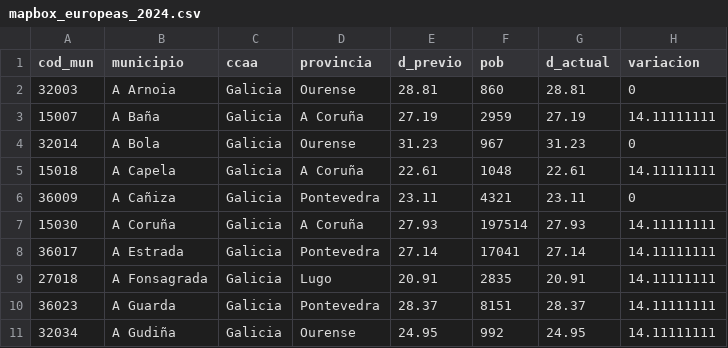
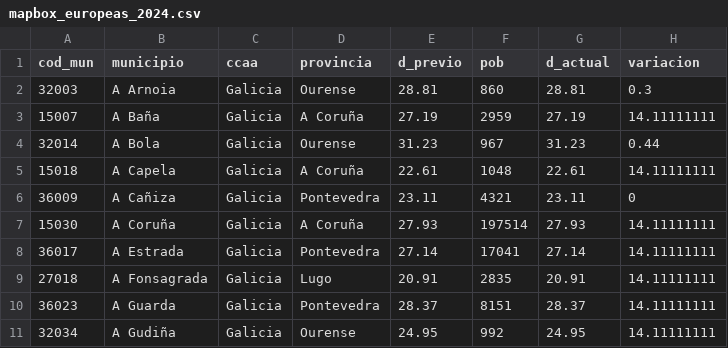
Before and after one commit to datosrtve/opendata, a CSV file: 2024/elecciones_europeas_2024/participacion/mapbox_europeas_2024.csv, drawn as a sheet; only a part is shown.

Commit message:
Update mapbox_europeas_2024.csv

```diff
--- a/2024/elecciones_europeas_2024/participacion/mapbox_europeas_2024.csv
+++ b/2024/elecciones_europeas_2024/participacion/mapbox_europeas_2024.csv
@@ -1,5 +1,5 @@
 cod_mun,municipio,ccaa,provincia,d_previo,pob,d_actual,variacion
-32003,A Arnoia,Galicia,Ourense,28.81,860,28.81,0
+32003,A Arnoia,Galicia,Ourense,28.81,860,28.81,0.3
 15007,A Baña,Galicia,A Coruña,27.19,2959,27.19,14.11111111
-32014,A Bola,Galicia,Ourense,31.23,967,31.23,0
+32014,A Bola,Galicia,Ourense,31.23,967,31.23,0.44
 15018,A Capela,Galicia,A Coruña,22.61,1048,22.61,14.11111111
```
